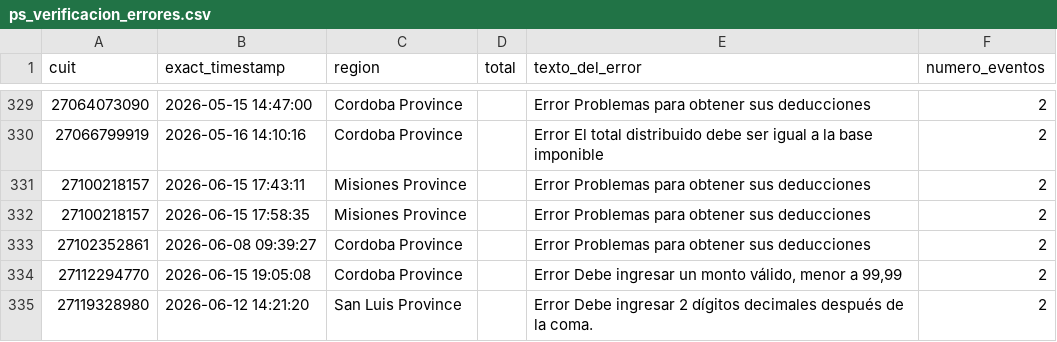
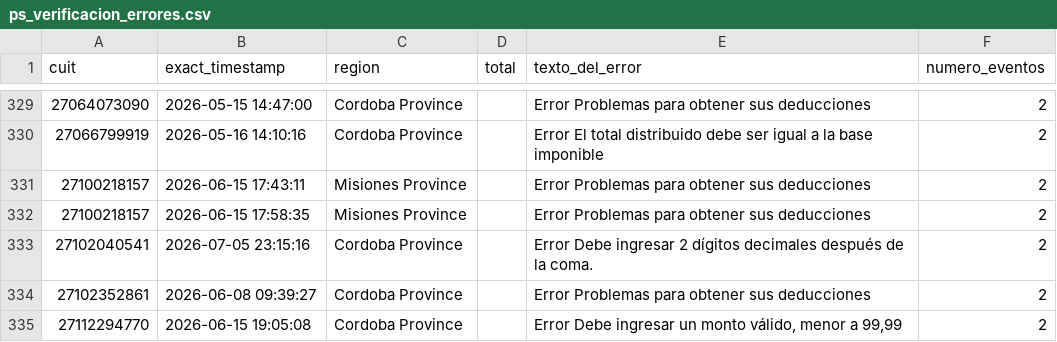
Before and after one commit to framirez-comarb/ps-verificacion-comarb, a CSV file: ps_verificacion_errores.csv, drawn as a sheet; only a part is shown, gaps mark what is left out; the shorter side is filled out with more unchanged rows.

```diff
--- a/ps_verificacion_errores.csv
+++ b/ps_verificacion_errores.csv
@@ -332,2 +332,3 @@
 27100218157,2026-06-15 17:58:35,Misiones Province,,Error Problemas para obtener sus deducciones,2
+27102040541,2026-07-05 23:15:16,Cordoba Province,,Error Debe ingresar 2 dígitos decimales después de la coma.,2
 27102352861,2026-06-08 09:39:27,Cordoba Province,,Error Problemas para obtener sus deducciones,2
```
Also changed, not shown: ps_verificacion.csv, 3 other files.
